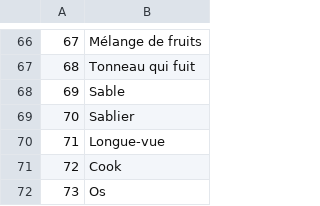
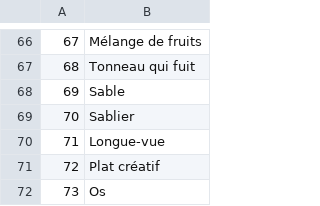
Before and after one commit to justusgamelab2016/LW-translation, a CSV file: language/fr/bill.csv, drawn as a sheet; only a part is shown, gaps mark what is left out.

Commit message:
Update bill.csv

```diff
--- a/language/fr/bill.csv
+++ b/language/fr/bill.csv
@@ -70,3 +70,3 @@
 71,Longue-vue,
-72,Cook,
+72,Plat créatif,
 73,Os,
```
